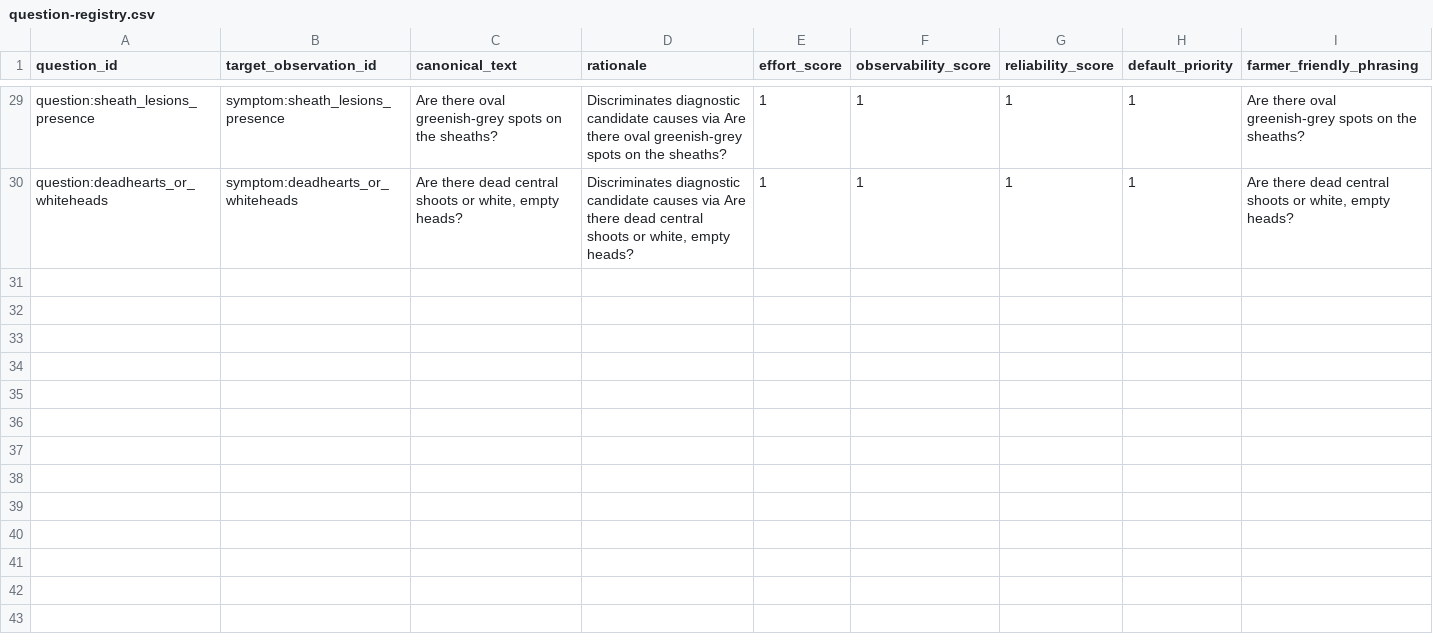
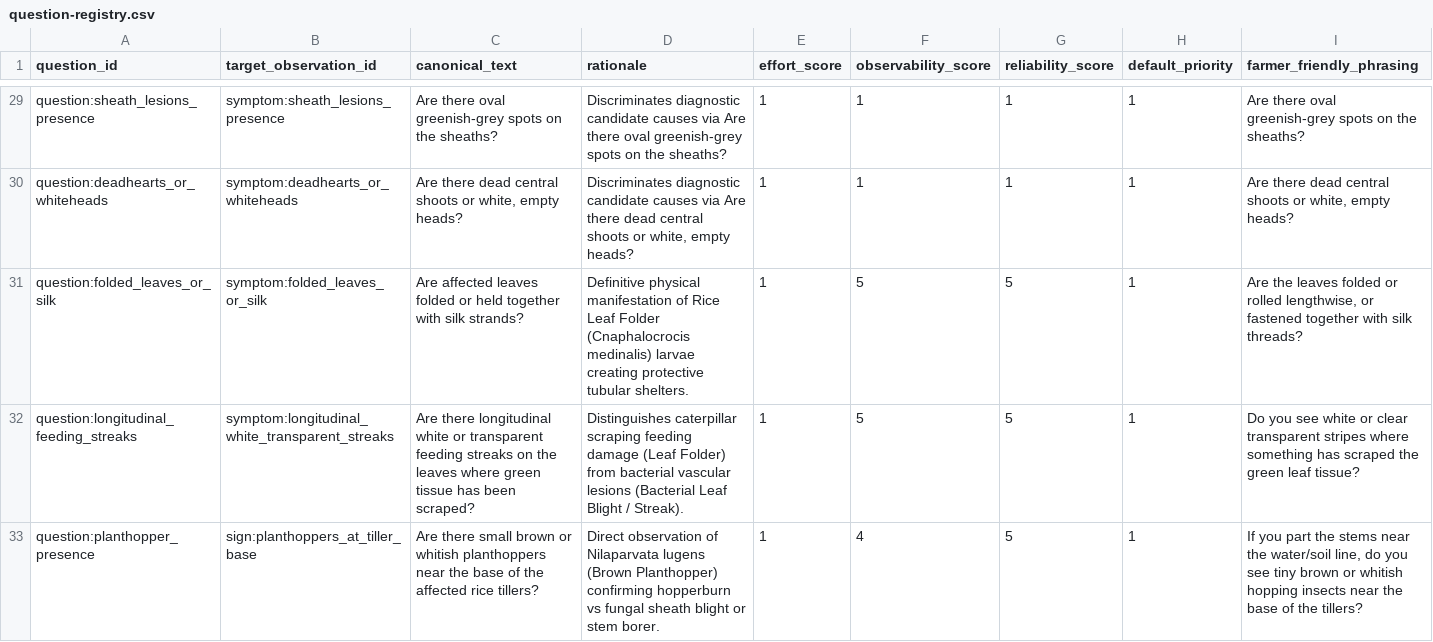
Before and after one commit to FaezehMillerAI/Rice, a CSV file: registry/question-registry.csv, drawn as a sheet; only a part is shown, gaps mark what is left out; the diff names each change by its address in the sheet, - before the commit and + after, or states it on an @@ line.

Commit message:
feat(kg): add new diagnostic questions, interactive KG walkthrough, and clean repository state

```diff
--- a/registry/question-registry.csv
+++ b/registry/question-registry.csv
+row 31: question:folded_leaves_or_silk | symptom:folded_leaves_or_silk | Are affected leaves folded or held together with silk strands? | Definitive physical manifestation of Rice Leaf Folder (Cnaphalocrocis medinalis) larvae creating protective tubular shelters. | 1 | 5 | 5 | 1 | Are the leaves folded or rolled lengthwise, or fastened together with silk threads?
+row 32: question:longitudinal_feeding_streaks | symptom:longitudinal_white_transparent_streaks | Are there longitudinal white or transparent feeding streaks on the leaves where green tissue has been scraped? | Distinguishes caterpillar scraping feeding damage (Leaf Folder) from bacterial vascular lesions (Bacterial Leaf Blight / Streak). | 1 | 5 | 5 | 1 | Do you see white or clear transparent stripes where something has scraped the green leaf tissue?
+row 33: question:planthopper_presence | sign:planthoppers_at_tiller_base | Are there small brown or whitish planthoppers near the base of the affected rice tillers? | Direct observation of Nilaparvata lugens (Brown Planthopper) confirming hopperburn vs fungal sheath blight or stem borer. | 1 | 4 | 5 | 1 | If you part the stems near the water/soil line, do you see tiny brown or whitish hopping insects near the base of the tillers?
```
Also changed, not shown: 15 other files.
